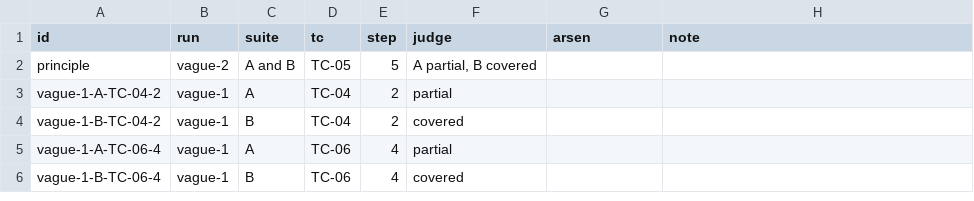
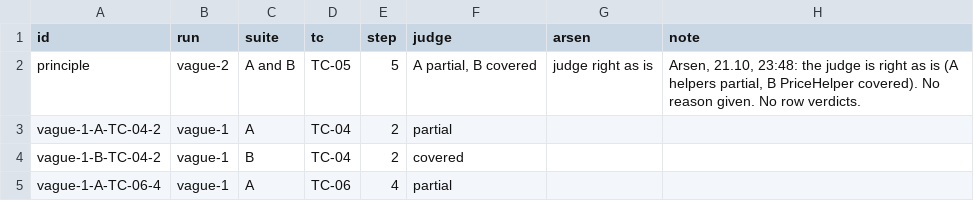
Before and after one commit to ArsenVlasov/harness-demo-juice-shop, a CSV file: bench/judge-check-1.1.csv, drawn as a sheet; only a part is shown; the shorter side is filled out with more unchanged rows.

```diff
--- a/bench/judge-check-1.1.csv
+++ b/bench/judge-check-1.1.csv
@@ -1,3 +1,3 @@
 id,run,suite,tc,step,judge,arsen,note
-principle,vague-2,A and B,TC-05,5,"A partial, B covered",,
+principle,vague-2,A and B,TC-05,5,"A partial, B covered",judge right as is,"Arsen, 21.10, 23:48: the judge is right as is (A helpers partial, B PriceHelper covered). No reason given. No row verdicts."
 vague-1-A-TC-04-2,vague-1,A,TC-04,2,partial,,
```
Also changed, not shown: 1 other file.
